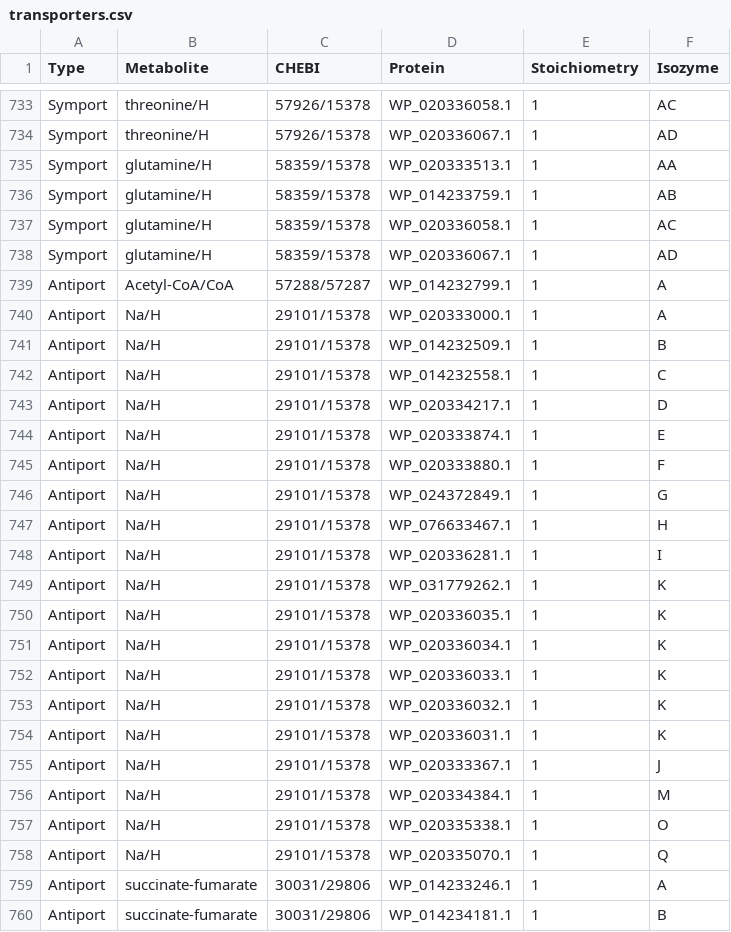
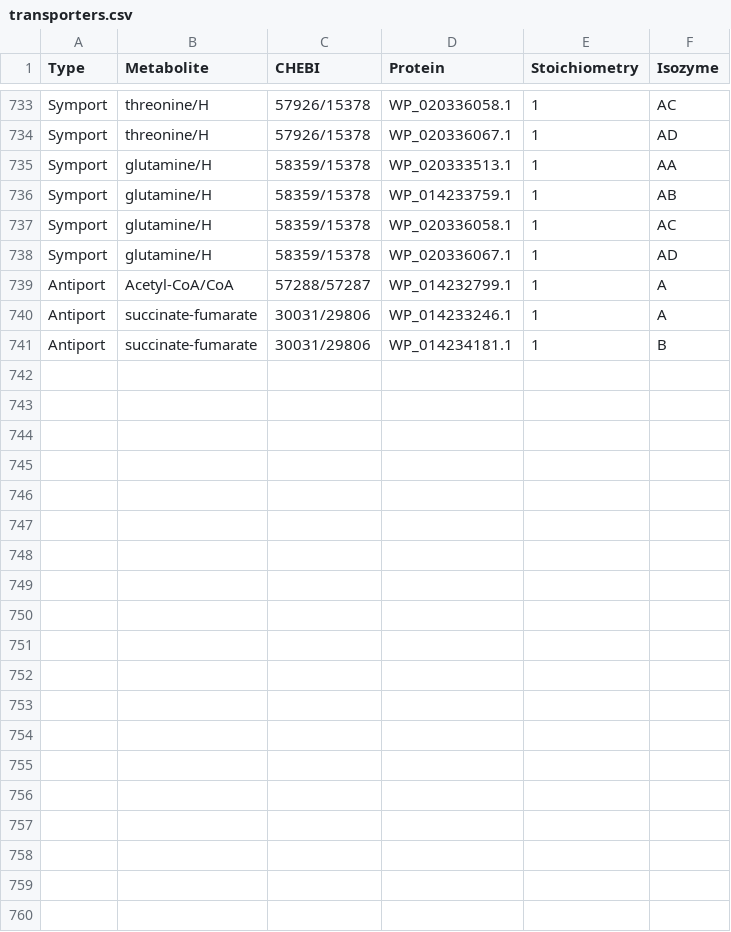
Before and after one commit to stelmo/VibrioNatriegens, a CSV file: data/model/transporters.csv, drawn as a sheet; only a part is shown, gaps mark what is left out; the diff names each change by its address in the sheet, - before the commit and + after, or states it on an @@ line.

Commit message:
improve model

```diff
--- a/data/model/transporters.csv
+++ b/data/model/transporters.csv
-row 740: Antiport | Na/H | 29101/15378 | WP_020333000.1 | 1 | A
-row 741: Antiport | Na/H | 29101/15378 | WP_014232509.1 | 1 | B
-row 742: Antiport | Na/H | 29101/15378 | WP_014232558.1 | 1 | C
-row 743: Antiport | Na/H | 29101/15378 | WP_020334217.1 | 1 | D
-row 744: Antiport | Na/H | 29101/15378 | WP_020333874.1 | 1 | E
-row 745: Antiport | Na/H | 29101/15378 | WP_020333880.1 | 1 | F
-row 746: Antiport | Na/H | 29101/15378 | WP_024372849.1 | 1 | G
-row 747: Antiport | Na/H | 29101/15378 | WP_076633467.1 | 1 | H
-row 748: Antiport | Na/H | 29101/15378 | WP_020336281.1 | 1 | I
-row 749: Antiport | Na/H | 29101/15378 | WP_031779262.1 | 1 | K
-row 750: Antiport | Na/H | 29101/15378 | WP_020336035.1 | 1 | K
-row 751: Antiport | Na/H | 29101/15378 | WP_020336034.1 | 1 | K
-row 752: Antiport | Na/H | 29101/15378 | WP_020336033.1 | 1 | K
-row 753: Antiport | Na/H | 29101/15378 | WP_020336032.1 | 1 | K
-row 754: Antiport | Na/H | 29101/15378 | WP_020336031.1 | 1 | K
-row 755: Antiport | Na/H | 29101/15378 | WP_020333367.1 | 1 | J
-row 756: Antiport | Na/H | 29101/15378 | WP_020334384.1 | 1 | M
-row 757: Antiport | Na/H | 29101/15378 | WP_020335338.1 | 1 | O
-row 758: Antiport | Na/H | 29101/15378 | WP_020335070.1 | 1 | Q
```
Also changed, not shown: 18 other files.
